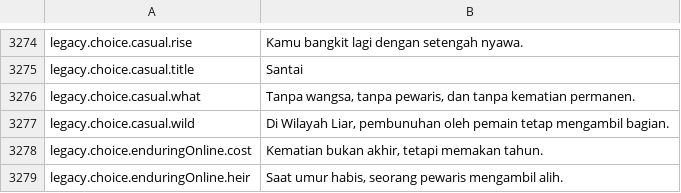
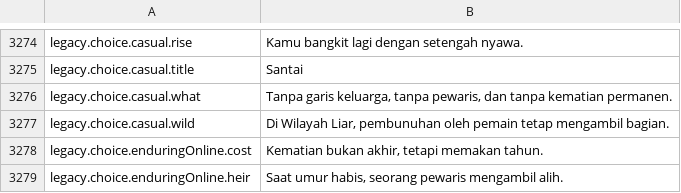
Before and after one commit to Lattymoy/daggerfall-js-source, a CSV file: locales/id/Port_Strings.csv, drawn as a sheet; only a part is shown, gaps mark what is left out.

```diff
--- a/locales/id/Port_Strings.csv
+++ b/locales/id/Port_Strings.csv
@@ -3275,3 +3275,3 @@ legacy.choice.casual.rise,"Kamu bangkit lagi dengan setengah nyawa."
 legacy.choice.casual.title,"Santai"
-legacy.choice.casual.what,"Tanpa wangsa, tanpa pewaris, dan tanpa kematian permanen."
+legacy.choice.casual.what,"Tanpa garis keluarga, tanpa pewaris, dan tanpa kematian permanen."
 legacy.choice.casual.wild,"Di Wilayah Liar, pembunuhan oleh pemain tetap mengambil bagian."
```
Also changed, not shown: locales/bg/Port_Strings.csv, locales/de/Port_Strings.csv, 56 other files.
